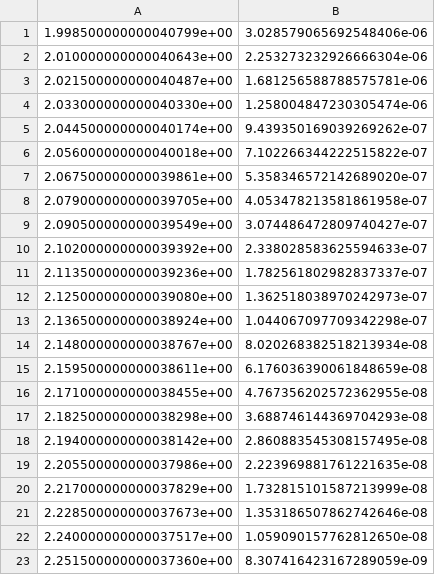
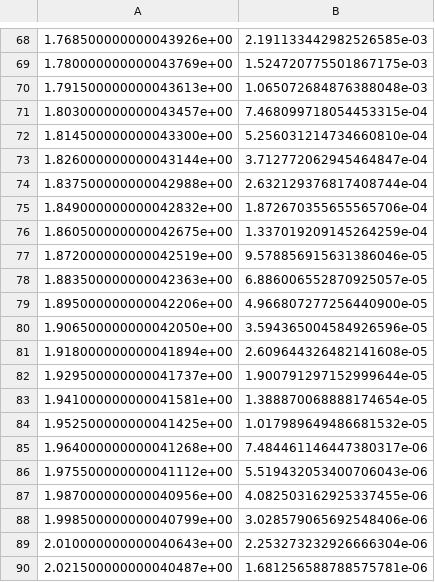
Before and after one commit to scottperkins/gw_analysis_tools, a CSV file: data/noise_data/currently_supported/AplusDesign.csv, drawn as a sheet; only a part is shown, gaps mark what is left out; the shorter side is filled out with more unchanged rows; the diff covers the shown part only; the diff names each change by its address in the sheet, - before the commit and + after, or states it on an @@ line.

```diff
--- a/data/noise_data/currently_supported/AplusDesign.csv
+++ b/data/noise_data/currently_supported/AplusDesign.csv
+row 68: 1.768500000000043926e+00 | 2.191133442982526585e-03
+row 69: 1.780000000000043769e+00 | 1.524720775501867175e-03
+row 70: 1.791500000000043613e+00 | 1.065072684876388048e-03
+row 71: 1.803000000000043457e+00 | 7.468099718054453315e-04
+row 72: 1.814500000000043300e+00 | 5.256031214734660810e-04
+row 73: 1.826000000000043144e+00 | 3.712772062945464847e-04
+row 74: 1.837500000000042988e+00 | 2.632129376817408744e-04
+row 75: 1.849000000000042832e+00 | 1.872670355655565706e-04
+row 76: 1.860500000000042675e+00 | 1.337019209145264259e-04
+row 77: 1.872000000000042519e+00 | 9.578856915631386046e-05
+row 78: 1.883500000000042363e+00 | 6.886006552870925057e-05
+row 79: 1.895000000000042206e+00 | 4.966807277256440900e-05
+row 80: 1.906500000000042050e+00 | 3.594365004584926596e-05
+row 81: 1.918000000000041894e+00 | 2.609644326482141608e-05
+row 82: 1.929500000000041737e+00 | 1.900791297152999644e-05
+row 83: 1.941000000000041581e+00 | 1.388870068888174654e-05
+row 84: 1.952500000000041425e+00 | 1.017989649486681532e-05
+row 85: 1.964000000000041268e+00 | 7.484461146447380317e-06
+row 86: 1.975500000000041112e+00 | 5.519432053400706043e-06
+row 87: 1.987000000000040956e+00 | 4.082503162925337455e-06
```
Also changed, not shown: 67 added rows elsewhere in this file, data/noise_data/currently_supported/AdLIGODesign.csv, data/noise_data/currently_supported/AdLIGOMidHigh.csv, 53 other files.
